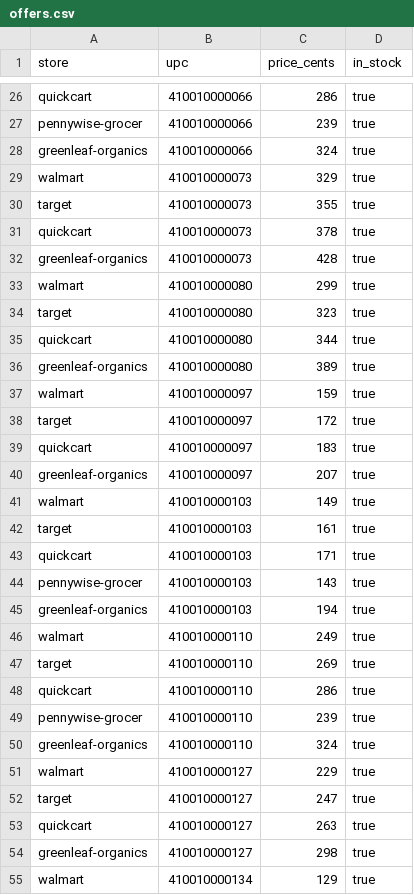
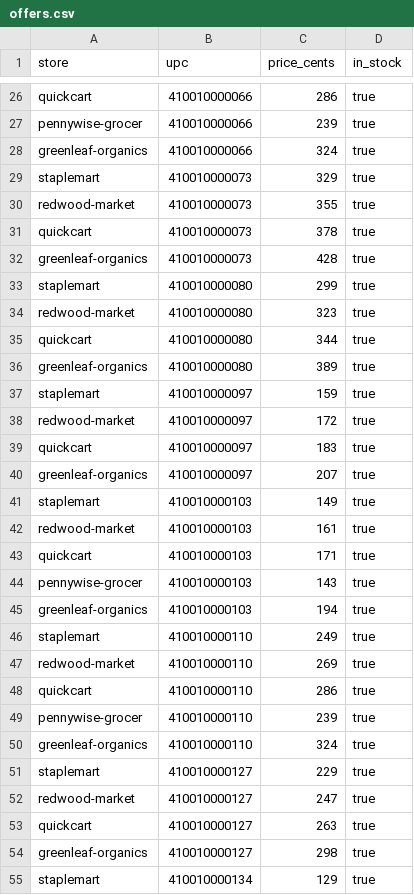
Before and after one commit to melizalde-ds/FeedMe, a CSV file: apps/storefront/seed/offers.csv, drawn as a sheet; only a part is shown, gaps mark what is left out; the diff covers the shown part only.

```diff
--- a/apps/storefront/seed/offers.csv
+++ b/apps/storefront/seed/offers.csv
@@ -28,16 +28,16 @@ pennywise-grocer,410010000066,239,true
 greenleaf-organics,410010000066,324,true
-walmart,410010000073,329,true
-target,410010000073,355,true
+staplemart,410010000073,329,true
+redwood-market,410010000073,355,true
 quickcart,410010000073,378,true
 greenleaf-organics,410010000073,428,true
-walmart,410010000080,299,true
-target,410010000080,323,true
+staplemart,410010000080,299,true
+redwood-market,410010000080,323,true
 quickcart,410010000080,344,true
 greenleaf-organics,410010000080,389,true
-walmart,410010000097,159,true
-target,410010000097,172,true
+staplemart,410010000097,159,true
+redwood-market,410010000097,172,true
 quickcart,410010000097,183,true
 greenleaf-organics,410010000097,207,true
-walmart,410010000103,149,true
-target,410010000103,161,true
+staplemart,410010000103,149,true
+redwood-market,410010000103,161,true
 quickcart,410010000103,171,true
@@ -45,4 +45,4 @@ pennywise-grocer,410010000103,143,true
 greenleaf-organics,410010000103,194,true
-walmart,410010000110,249,true
-target,410010000110,269,true
+staplemart,410010000110,249,true
+redwood-market,410010000110,269,true
 quickcart,410010000110,286,true
@@ -50,6 +50,6 @@ pennywise-grocer,410010000110,239,true
 greenleaf-organics,410010000110,324,true
-walmart,410010000127,229,true
-target,410010000127,247,true
+staplemart,410010000127,229,true
+redwood-market,410010000127,247,true
 quickcart,410010000127,263,true
 greenleaf-organics,410010000127,298,true
-walmart,410010000134,129,true
+staplemart,410010000134,129,true
```
Also changed, not shown: 130 edited cells elsewhere in this file, apps/storefront/seed/products.csv, 17 other files.
